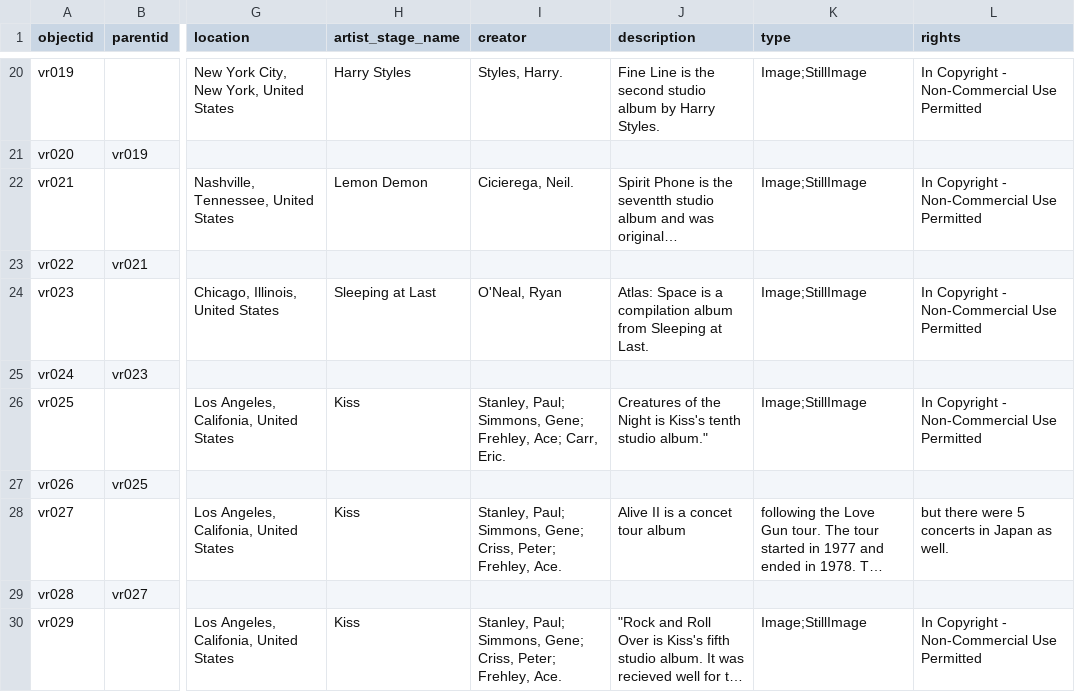
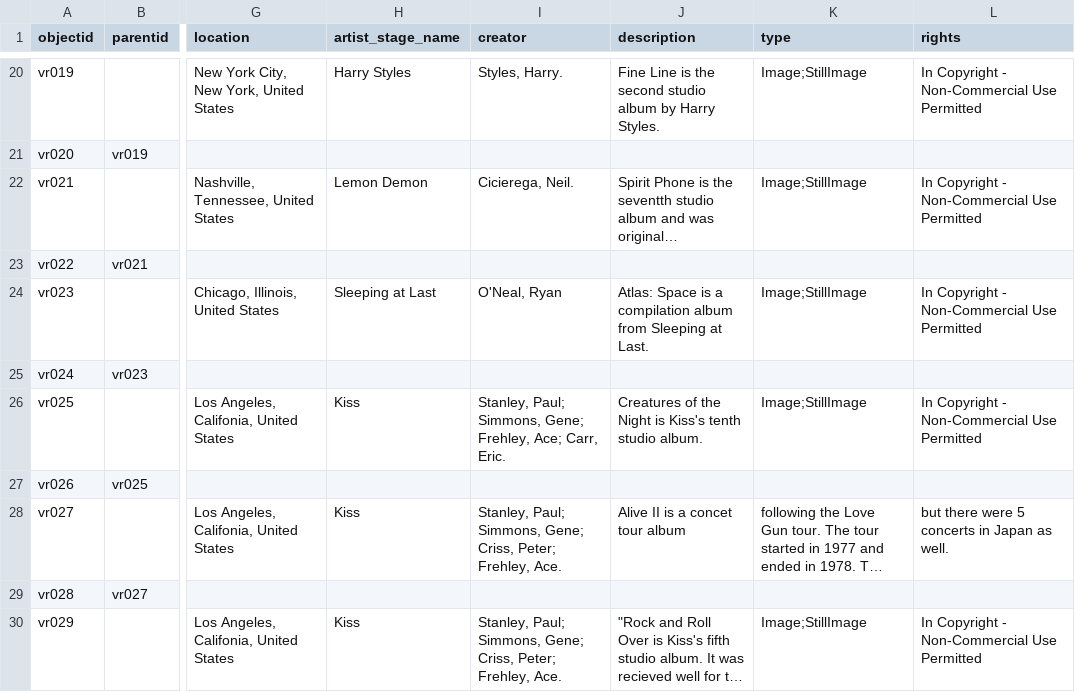
Before and after one commit to aspeas/Delete_when_done, a CSV file: _data/test.csv, drawn as a sheet; only a part is shown, gaps mark what is left out; long unchanged cells end in …; the diff names each change by its address in the sheet, - before the commit and + after, or states it on an @@ line.

Commit message:
Update test.csv

```diff
--- a/_data/test.csv
+++ b/_data/test.csv
-J26 (description): …tenth studio album."
+J26 (description): …tenth studio album.
```
